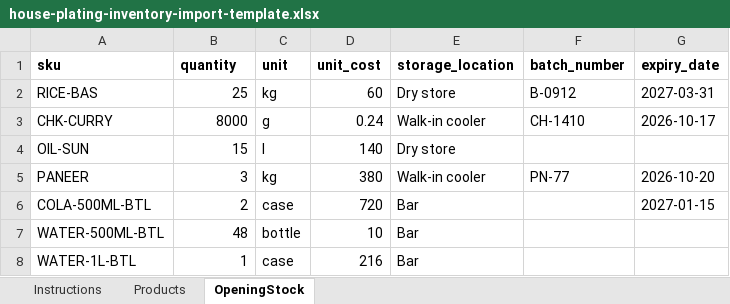
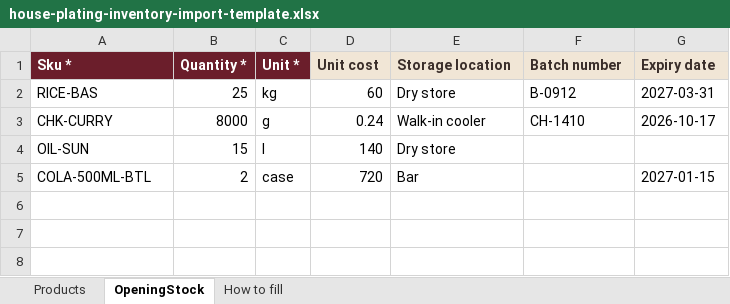
Before and after one commit to gagan-090/R.SaaS, an Excel workbook: docs/templates/house-plating-inventory-import-template.xlsx, sheet OpeningStock, drawn as a sheet; values as stored, in another font and other column widths than the file's, no borders; removed rows and columns are numbered as before the commit, all else as after; the diff names each change by its address in the sheet, - before the commit and + after, or states it on an @@ line.

```diff
--- a/docs/templates/house-plating-inventory-import-template.xlsx (sheet OpeningStock)
+++ b/docs/templates/house-plating-inventory-import-template.xlsx (sheet OpeningStock)
-sheet tab: Instructions
+sheet tab: How to fill
-row 1: sku | quantity | unit | unit_cost | storage_location | batch_number | expiry_date
+row 1: Sku * | Quantity * | Unit * | Unit cost | Storage location | Batch number | Expiry date
-row 5: PANEER | 3 | kg | 380 | Walk-in cooler | PN-77 | 2026-10-20
-row 7: WATER-500ML-BTL | 48 | bottle | 10 | Bar
-row 8: WATER-1L-BTL | 1 | case | 216 | Bar
```
Also changed, not shown: sheet Products, docs/templates/house-plating-menu-import-template.xlsx, 24 other files.
